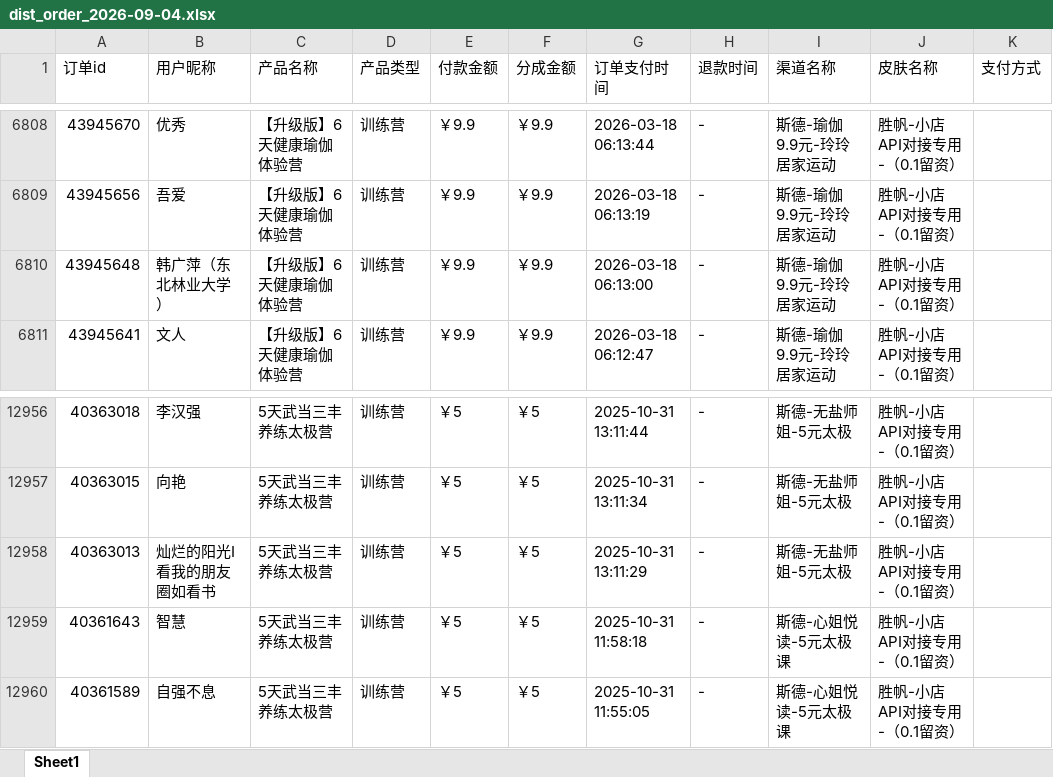
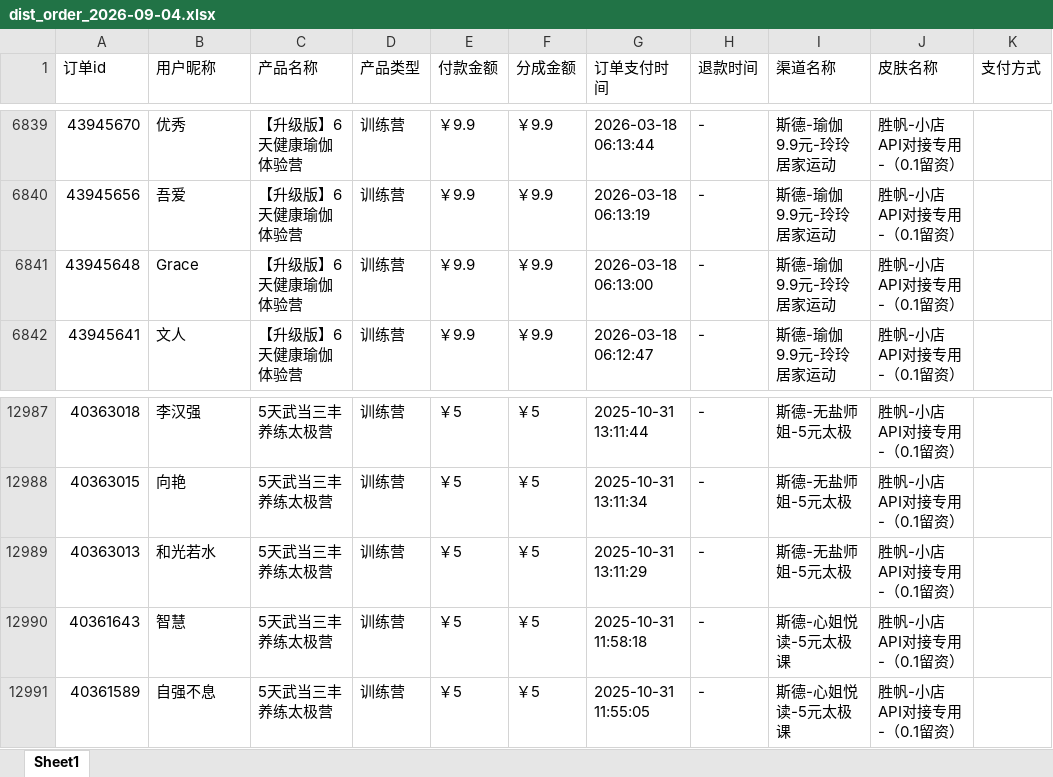
Before and after one commit to JNC121314/jianzhi-dashboard, an Excel workbook: data/exports/视频号/dist_order_2026-09-04.xlsx, sheet Sheet1, drawn as a sheet; only a part is shown, gaps mark what is left out; values as stored, in another font and other column widths than the file's, no borders; addresses are those after the commit; the diff covers the shown part only; the diff names each change by its address in the sheet, - before the commit and + after, or states it on an @@ line.

```diff
--- a/data/exports/视频号/dist_order_2026-09-04.xlsx (sheet Sheet1)
+++ b/data/exports/视频号/dist_order_2026-09-04.xlsx (sheet Sheet1)
-B6841 (用户昵称): 韩广萍（东北林业大学）
+B6841 (用户昵称): Grace
-B12989 (用户昵称): 灿烂的阳光I看我的朋友圈如看书
+B12989 (用户昵称): 和光若水
```
Also changed, not shown: 31 added rows elsewhere in this sheet, data/exports/严总/dist_order_2026-09-04.xlsx, data/exports/毛毛矩阵/dist_order_2026-09-04.xlsx, 7 other files.
